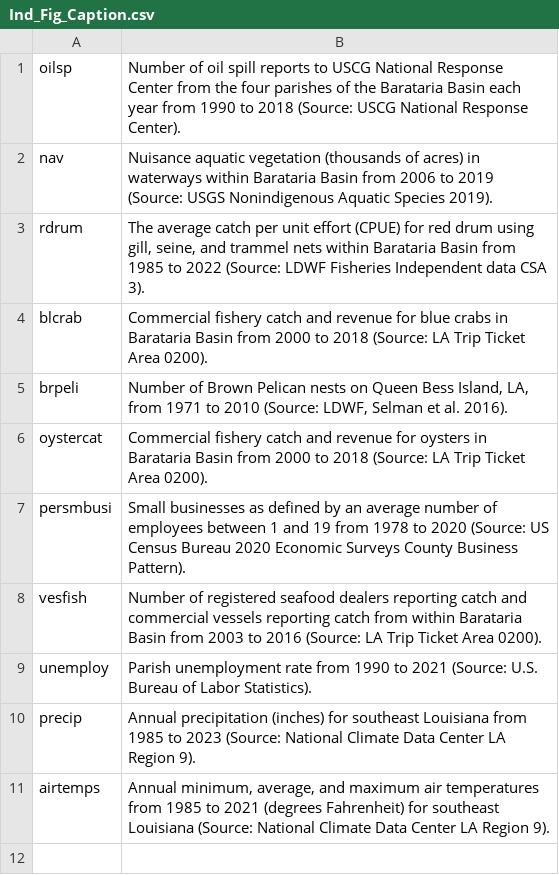
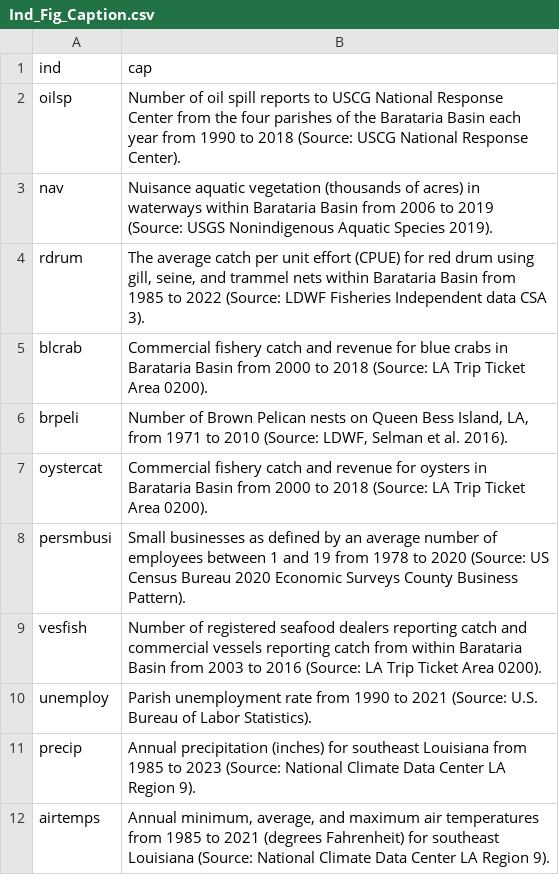
Before and after one commit to BrittanyTroast-NOAA/BBESR_DataViz, a CSV file: Ind_Fig_Caption.csv, drawn as a sheet.

Commit message:
Update fig cap file

```diff
--- a/Ind_Fig_Caption.csv
+++ b/Ind_Fig_Caption.csv
@@ -1 +1,2 @@
+ind,cap
 oilsp,Number of oil spill reports to USCG National Response Center from the four parishes of the Barataria Basin each year from 1990 to 2018 (Source: USCG National Response Center).
```
